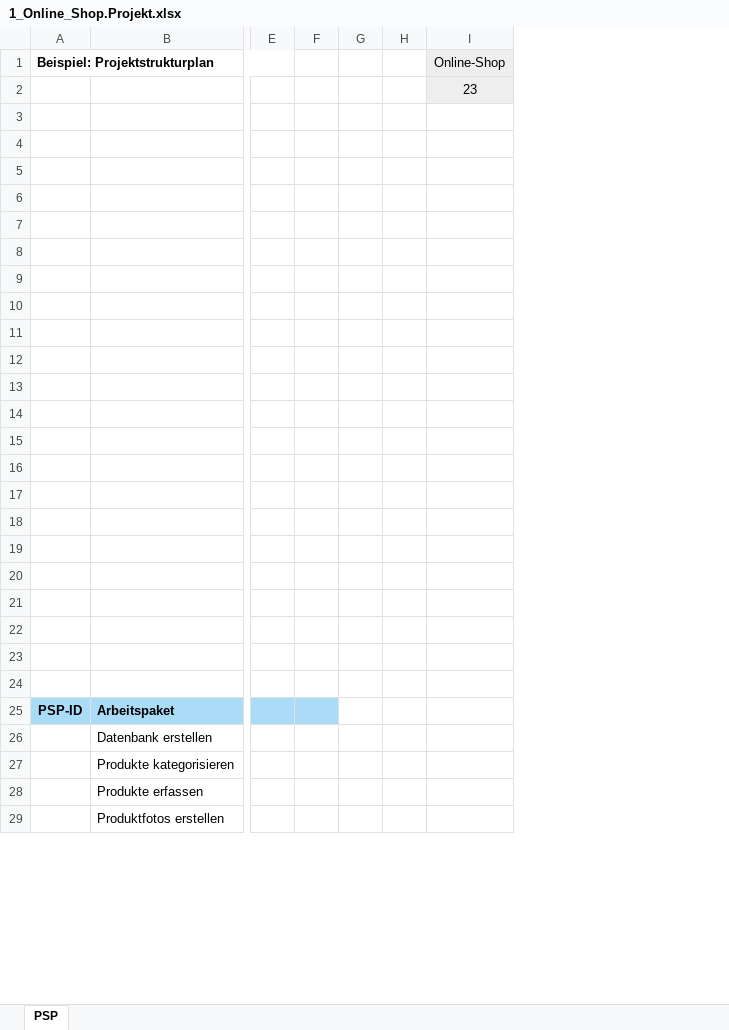
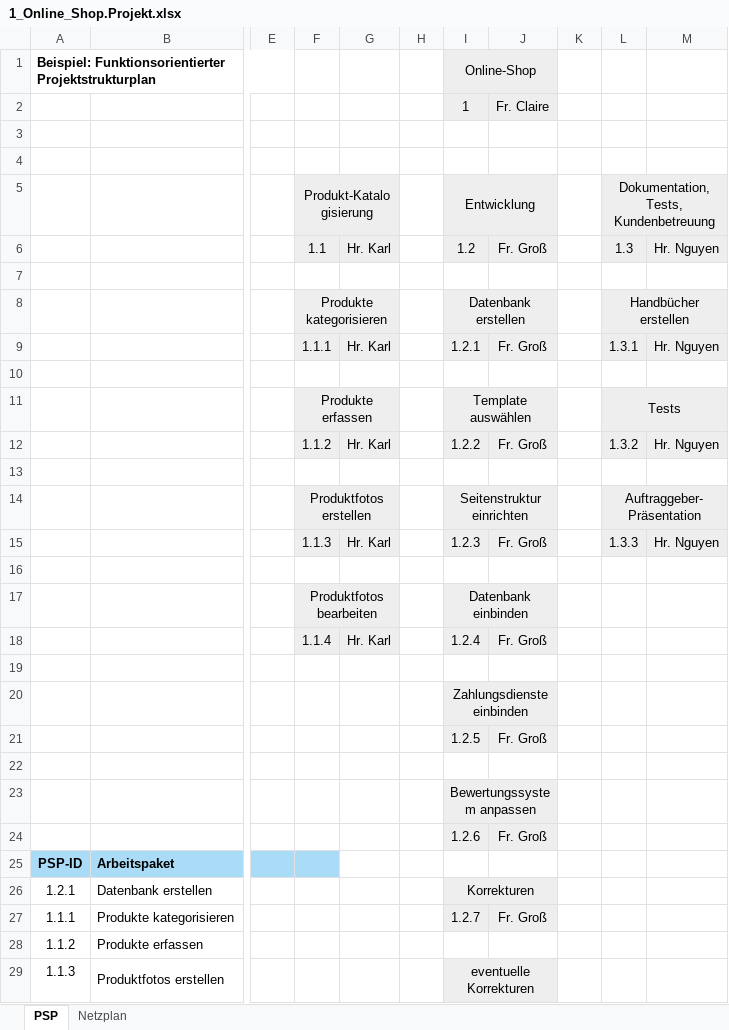
Before and after one commit to SebastianMeisel/QM_PM, an Excel workbook: Übungen/1_Online_Shop.Projekt.xlsx, sheet PSP, drawn as a sheet; only a part is shown, gaps mark what is left out; values as stored, in another font and other column widths than the file's, no borders; charts and pictures not drawn; removed rows and columns are numbered as before the commit, all else as after; rows hold the shown columns only; ↵ is a line break in a cell; the diff names each change by its address in the sheet, - before the commit and + after, or states it on an @@ line.

Commit message:
Netzplan

```diff
--- a/Übungen/1_Online_Shop.Projekt.xlsx (sheet PSP)
+++ b/Übungen/1_Online_Shop.Projekt.xlsx (sheet PSP)
@@ sheet tab unhidden: Netzplan @@
-column A, rows 1-25: Beispiel: Projektstrukturplan |  |  |  |  |  |  |  |  |  |  |  |  |  |  |  |  |  |  |  |  |  |  |  | PSP-ID
+column A, rows 1-29: Beispiel: Funktionsorientierter Projektstrukturplan |  |  |  |  |  |  |  |  |  |  |  |  |  |  |  |  |  |  |  |  |  |  |  | PSP-ID | 1.2.1 | 1.1.1 | 1.1.2 | 1.1.3
-column F, empty
+column F, rows 5-18: Produkt-Katalogisierung | 1.1 |  | Produkte kategorisieren | 1.1.1 |  | Produkte erfassen | 1.1.2 |  | Produktfotos erstellen | 1.1.3 |  | Produktfotos bearbeiten | 1.1.4
+column G, rows 6-18: Hr. Karl |  |  | Hr. Karl |  |  | Hr. Karl |  |  | Hr. Karl |  |  | Hr. Karl
+column I, rows 1-29: Online-Shop | 1 |  |  | Entwicklung | 1.2 |  | Datenbank erstellen | 1.2.1 |  | Template auswählen | 1.2.2 |  | Seitenstruktur einrichten | 1.2.3 |  | Datenbank einbinden | 1.2.4 |  | Zahlungsdienste einbinden | 1.2.5 |  | Bewertungssystem anpassen | 1.2.6 |  | Korrekturen | 1.2.7 |  | eventuelle Korrekturen
+column J, rows 2-27: Fr. Claire |  |  |  | Fr. Groß |  |  | Fr. Groß |  |  | Fr. Groß |  |  | Fr. Groß |  |  | Fr. Groß |  |  | Fr. Groß |  |  | Fr. Groß |  |  | Fr. Groß
-column I, rows 1-2: Online-Shop | 23
+column L, rows 5-15: Dokumentation, Tests, ↵ Kundenbetreuung | 1.3 |  | Handbücher erstellen | 1.3.1 |  | Tests | 1.3.2 |  | Auftraggeber-Präsentation | 1.3.3
+column M, rows 6-15: Hr. Nguyen |  |  | Hr. Nguyen |  |  | Hr. Nguyen |  |  | Hr. Nguyen
-row 5: (empty)
+row 5:  |  |  | Produkt-Katalogisierung |  |  | Entwicklung |  |  | Dokumentation, Tests, ↵ Kundenbetreuung
-row 6: (empty)
+row 6:  |  |  | 1.1 | Hr. Karl |  | 1.2 | Fr. Groß |  | 1.3 | Hr. Nguyen
-row 8: (empty)
+row 8:  |  |  | Produkte kategorisieren |  |  | Datenbank erstellen |  |  | Handbücher erstellen
-row 9: (empty)
+row 9:  |  |  | 1.1.1 | Hr. Karl |  | 1.2.1 | Fr. Groß |  | 1.3.1 | Hr. Nguyen
-row 11: (empty)
+row 11:  |  |  | Produkte erfassen |  |  | Template auswählen |  |  | Tests
-row 12: (empty)
+row 12:  |  |  | 1.1.2 | Hr. Karl |  | 1.2.2 | Fr. Groß |  | 1.3.2 | Hr. Nguyen
-row 14: (empty)
+row 14:  |  |  | Produktfotos erstellen |  |  | Seitenstruktur einrichten |  |  | Auftraggeber-Präsentation
-row 15: (empty)
+row 15:  |  |  | 1.1.3 | Hr. Karl |  | 1.2.3 | Fr. Groß |  | 1.3.3 | Hr. Nguyen
-row 17: (empty)
+row 17:  |  |  | Produktfotos bearbeiten |  |  | Datenbank einbinden
-row 18: (empty)
+row 18:  |  |  | 1.1.4 | Hr. Karl |  | 1.2.4 | Fr. Groß
-row 21: (empty)
+row 21:  |  |  |  |  |  | 1.2.5 | Fr. Groß
-row 24: (empty)
+row 24:  |  |  |  |  |  | 1.2.6 | Fr. Groß
```
Also changed, not shown: charts or pictures.
